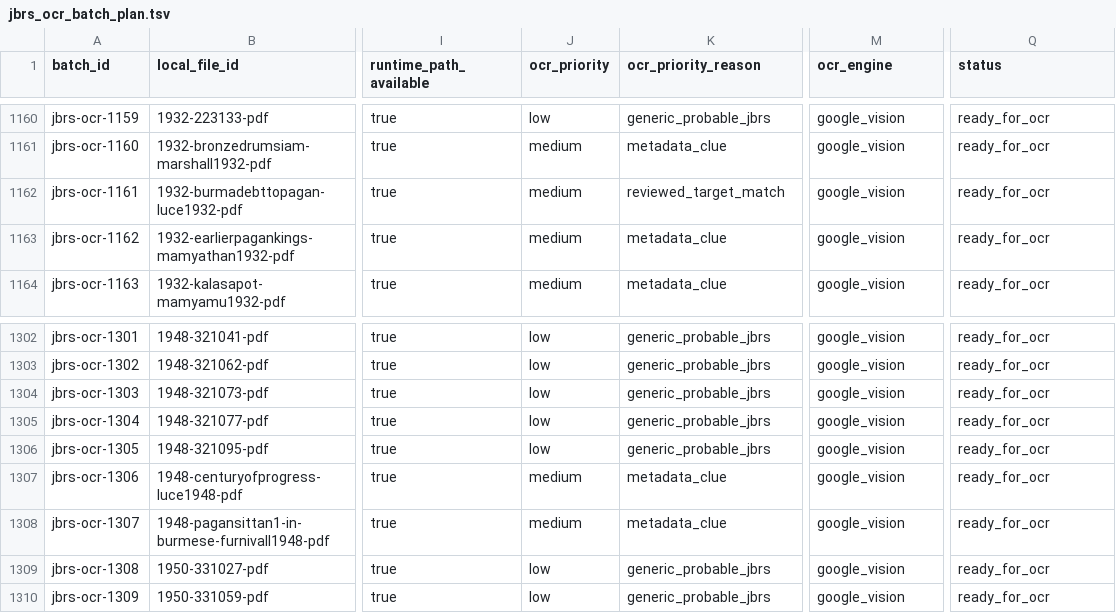
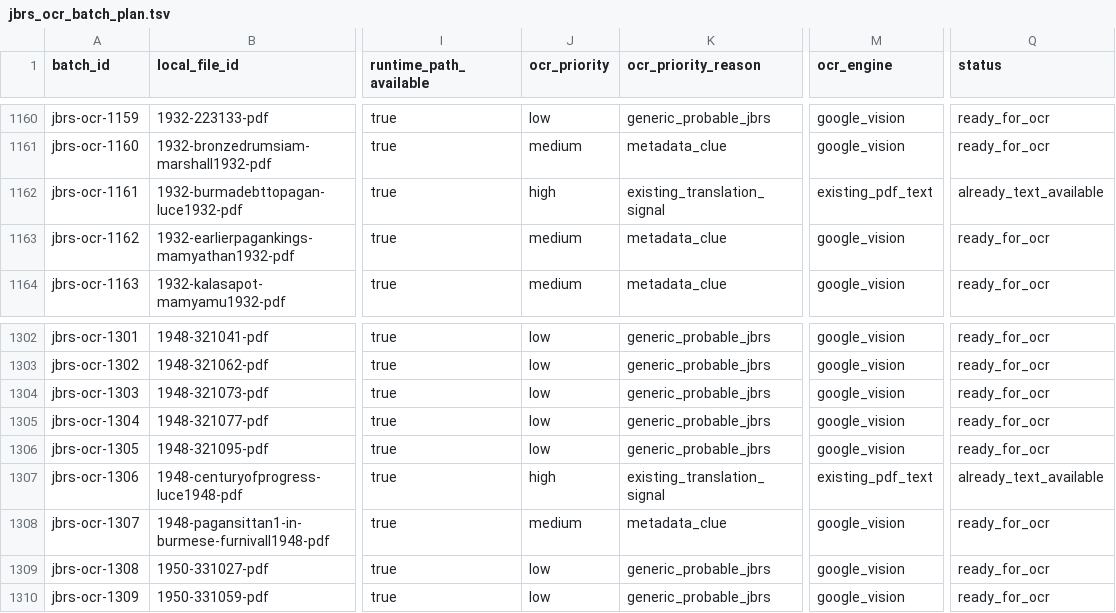
Before and after one commit to nh36/BurmeseCorpus, a TSV file: data/working/bibliography/jbrs/jbrs_ocr_batch_plan.tsv, drawn as a sheet; only a part is shown, gaps mark what is left out; the diff names each change by its address in the sheet, - before the commit and + after, or states it on an @@ line.

```diff
--- a/data/working/bibliography/jbrs/jbrs_ocr_batch_plan.tsv
+++ b/data/working/bibliography/jbrs/jbrs_ocr_batch_plan.tsv
-J1162 (ocr_priority): medium
+J1162 (ocr_priority): high
-K1162 (ocr_priority_reason): reviewed_target_match
+K1162 (ocr_priority_reason): existing_translation_signal
-M1162 (ocr_engine): google_vision
+M1162 (ocr_engine): existing_pdf_text
-Q1162 (status): ready_for_ocr
+Q1162 (status): already_text_available
-J1307 (ocr_priority): medium
+J1307 (ocr_priority): high
-K1307 (ocr_priority_reason): metadata_clue
+K1307 (ocr_priority_reason): existing_translation_signal
-M1307 (ocr_engine): google_vision
+M1307 (ocr_engine): existing_pdf_text
-Q1307 (status): ready_for_ocr
+Q1307 (status): already_text_available
```
Also changed, not shown: data/working/bibliography/jbrs/jbrs_ocr_smoke_test_log.tsv, data/working/bibliography/jbrs/jbrs_ocr_status_log.tsv, 11 other files.
